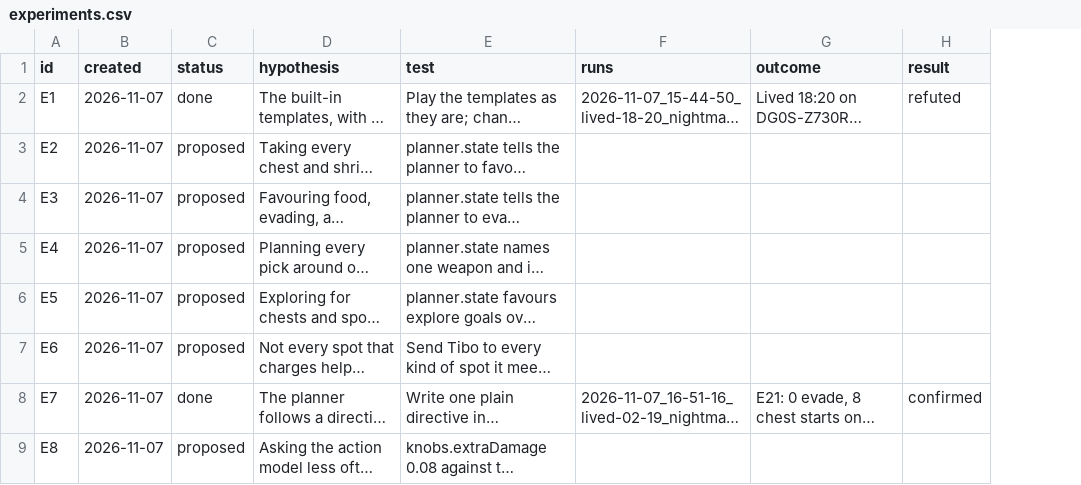
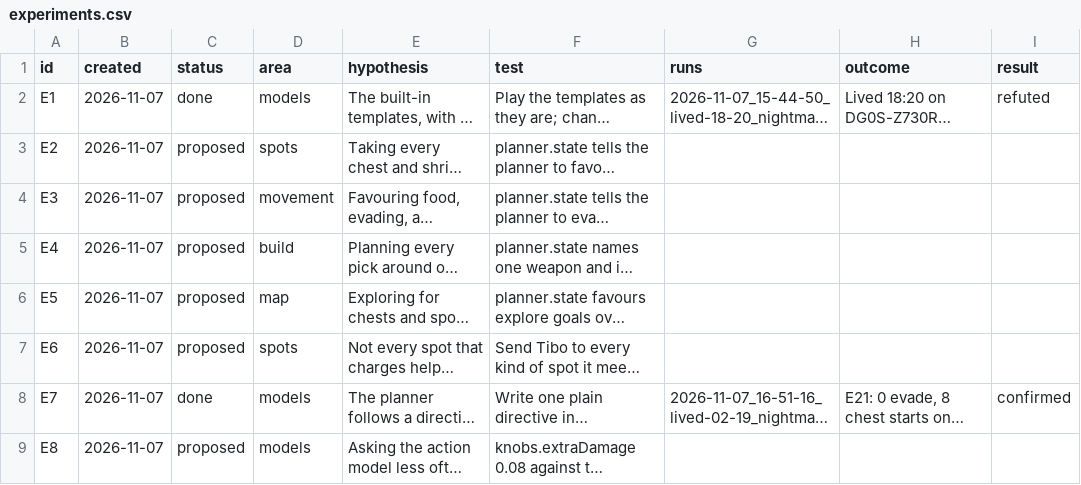
Before and after one commit to smirea/tibobit, a CSV file: gameplay/experiments.csv, drawn as a sheet; only a part is shown; long unchanged cells end in …; the diff names each change by its address in the sheet, - before the commit and + after, or states it on an @@ line.

```diff
--- a/gameplay/experiments.csv
+++ b/gameplay/experiments.csv
+column D (area), rows 2-9: models | spots | movement | build | map | spots | models | models
```
Also changed, not shown: 9 other files.
